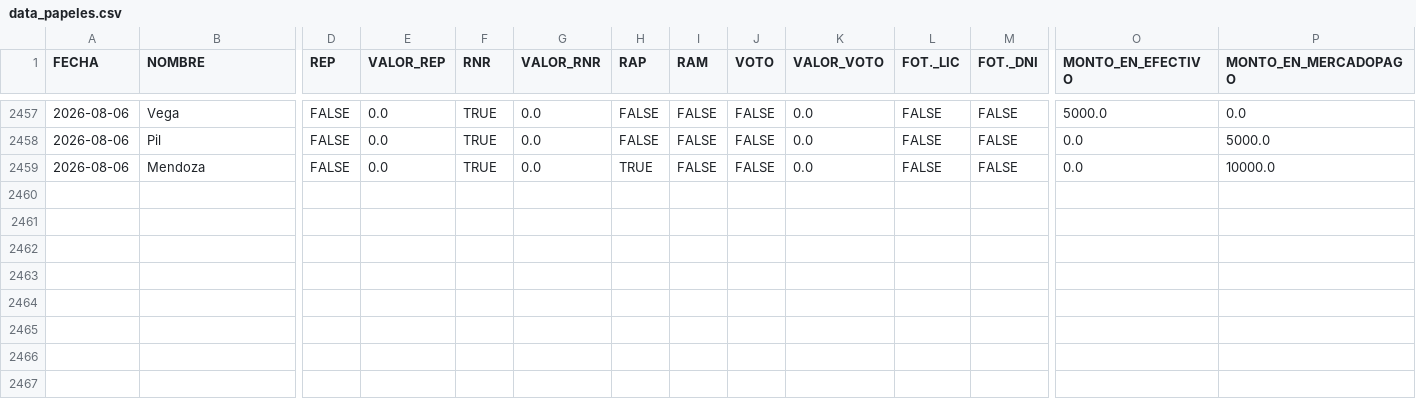
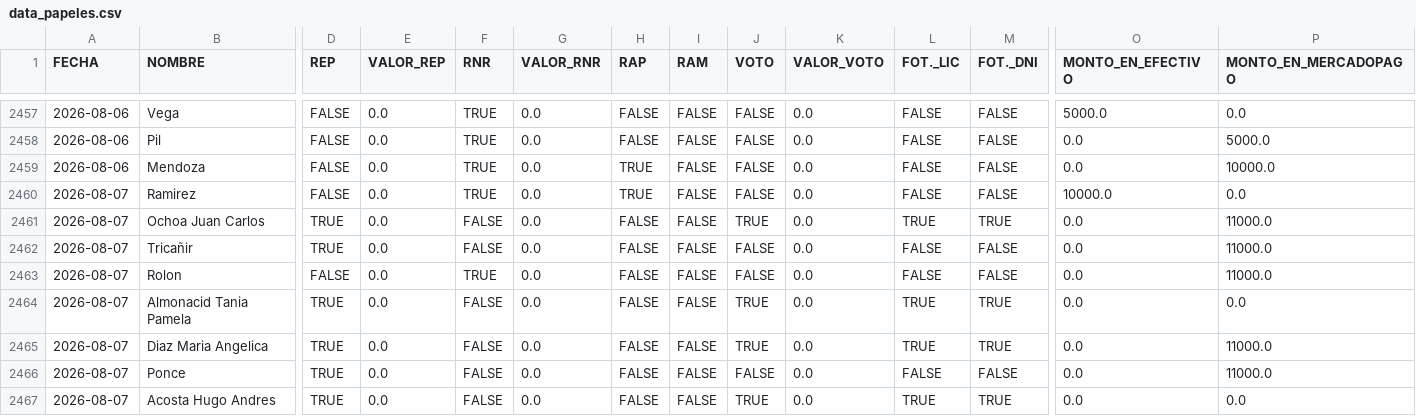
Before and after one commit to marianellaveronicacarrasco/signos_analisis_excel, a CSV file: data_papeles.csv, drawn as a sheet; only a part is shown, gaps mark what is left out; rows hold the shown columns only; the diff names each change by its address in the sheet, - before the commit and + after, or states it on an @@ line.

```diff
--- a/data_papeles.csv
+++ b/data_papeles.csv
+row 2460: 2026-08-07 | Ramirez | FALSE | 0.0 | TRUE | 0.0 | TRUE | FALSE | FALSE | 0.0 | FALSE | FALSE | 10000.0 | 0.0
+row 2461: 2026-08-07 | Ochoa Juan Carlos | TRUE | 0.0 | FALSE | 0.0 | FALSE | FALSE | TRUE | 0.0 | TRUE | TRUE | 0.0 | 11000.0
+row 2462: 2026-08-07 | Tricañir | TRUE | 0.0 | FALSE | 0.0 | FALSE | FALSE | FALSE | 0.0 | FALSE | FALSE | 0.0 | 11000.0
+row 2463: 2026-08-07 | Rolon | FALSE | 0.0 | TRUE | 0.0 | FALSE | FALSE | FALSE | 0.0 | FALSE | FALSE | 0.0 | 11000.0
+row 2464: 2026-08-07 | Almonacid Tania Pamela | TRUE | 0.0 | FALSE | 0.0 | FALSE | FALSE | TRUE | 0.0 | TRUE | TRUE | 0.0 | 0.0
+row 2465: 2026-08-07 | Diaz Maria Angelica | TRUE | 0.0 | FALSE | 0.0 | FALSE | FALSE | TRUE | 0.0 | TRUE | TRUE | 0.0 | 11000.0
+row 2466: 2026-08-07 | Ponce | TRUE | 0.0 | FALSE | 0.0 | FALSE | FALSE | FALSE | 0.0 | FALSE | FALSE | 0.0 | 11000.0
+row 2467: 2026-08-07 | Acosta Hugo Andres | TRUE | 0.0 | FALSE | 0.0 | FALSE | FALSE | TRUE | 0.0 | TRUE | TRUE | 0.0 | 0.0
```
Also changed, not shown: data_contabilidad.csv, data_general.csv.
